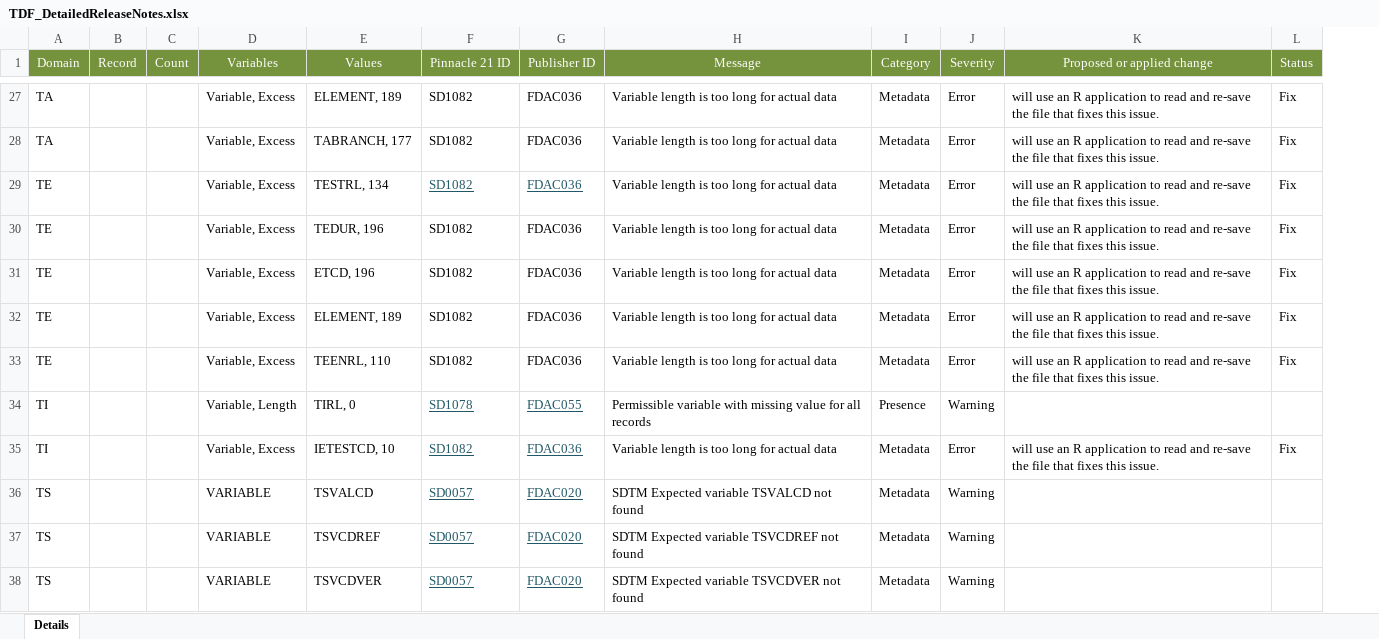
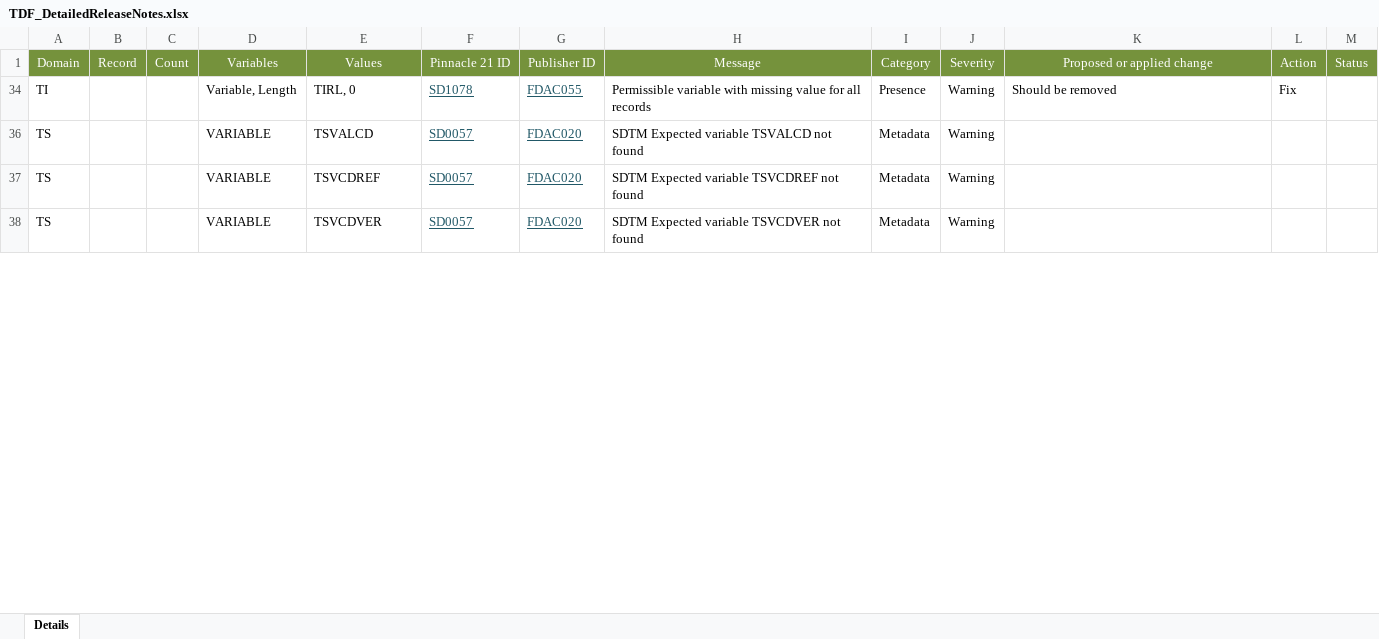
Before and after one commit to mtandp/TestDataFactory, an Excel workbook: TDF_DetailedReleaseNotes.xlsx, sheet Details, drawn as a sheet; only a part is shown, gaps mark what is left out; values as stored, in another font and other column widths than the file's, no borders; removed rows and columns are numbered as before the commit, all else as after; the diff covers the shown part only; the diff names each change by its address in the sheet, - before the commit and + after, or states it on an @@ line.

Commit message:
Add files via upload

```diff
--- a/TDF_DetailedReleaseNotes.xlsx (sheet Details)
+++ b/TDF_DetailedReleaseNotes.xlsx (sheet Details)
+column L (Action), row 34: Fix
-row 27: TA |  |  | Variable, Excess | ELEMENT, 189 | SD1082 | FDAC036 | Variable length is too long for actual data | Metadata | Error | will use an R application to read and re-save the file that fixes this issue. | Fix
-row 28: TA |  |  | Variable, Excess | TABRANCH, 177 | SD1082 | FDAC036 | Variable length is too long for actual data | Metadata | Error | will use an R application to read and re-save the file that fixes this issue. | Fix
-row 29: TE |  |  | Variable, Excess | TESTRL, 134 | SD1082 | FDAC036 | Variable length is too long for actual data | Metadata | Error | will use an R application to read and re-save the file that fixes this issue. | Fix
-row 30: TE |  |  | Variable, Excess | TEDUR, 196 | SD1082 | FDAC036 | Variable length is too long for actual data | Metadata | Error | will use an R application to read and re-save the file that fixes this issue. | Fix
-row 31: TE |  |  | Variable, Excess | ETCD, 196 | SD1082 | FDAC036 | Variable length is too long for actual data | Metadata | Error | will use an R application to read and re-save the file that fixes this issue. | Fix
-row 32: TE |  |  | Variable, Excess | ELEMENT, 189 | SD1082 | FDAC036 | Variable length is too long for actual data | Metadata | Error | will use an R application to read and re-save the file that fixes this issue. | Fix
-row 33: TE |  |  | Variable, Excess | TEENRL, 110 | SD1082 | FDAC036 | Variable length is too long for actual data | Metadata | Error | will use an R application to read and re-save the file that fixes this issue. | Fix
-K34 (Proposed or applied change): (empty)
+K34 (Proposed or applied change): Should be removed
@@ row 35 hidden: TI |  |  | Variable, Excess | IETESTCD, 10 | SD1082 | FDAC036 | Variable length is too long for actual data | Metadata | Error | will use an R application to read and re-save the file that fixes this issue. | Fix @@
```
Also changed, not shown: 25 removed rows, 6 hidden or unhidden rows and 5 edited cells elsewhere in this sheet, hidden cells.
